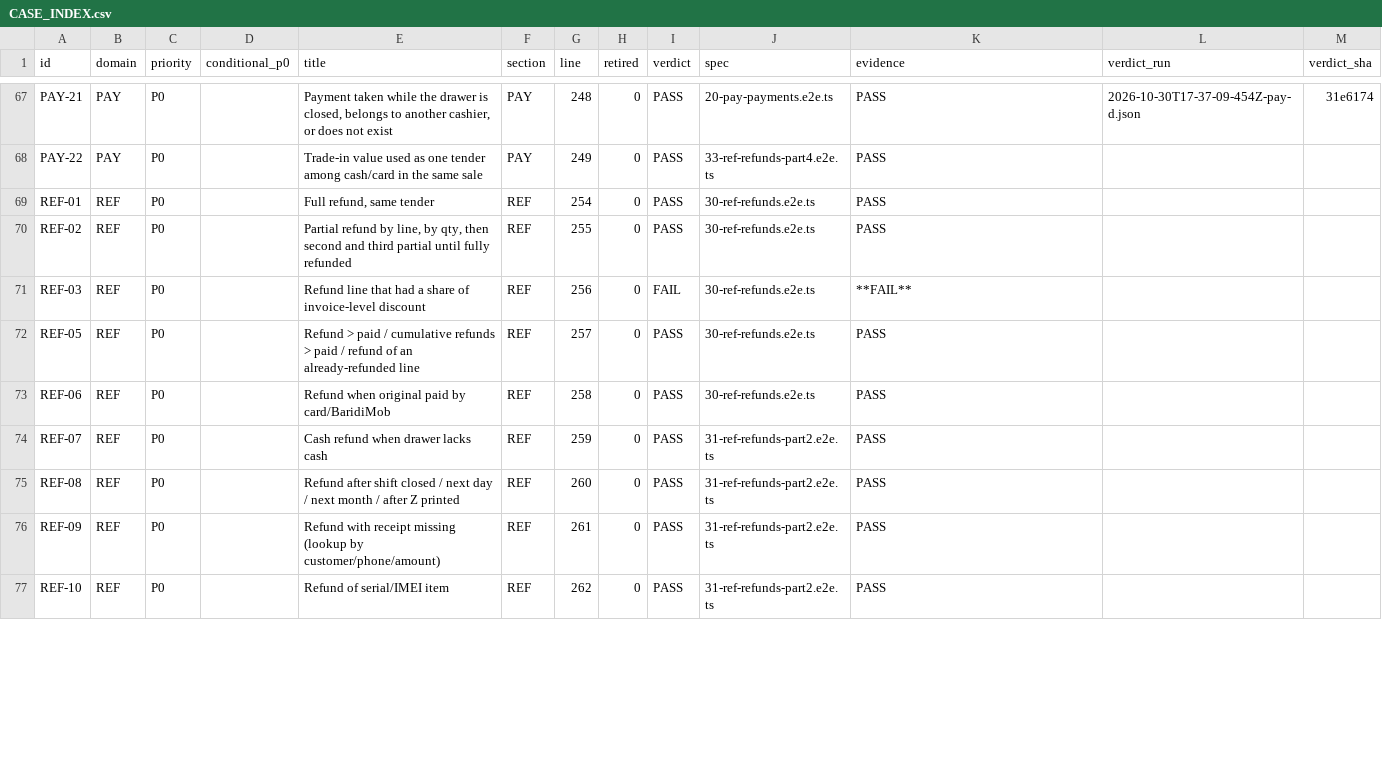
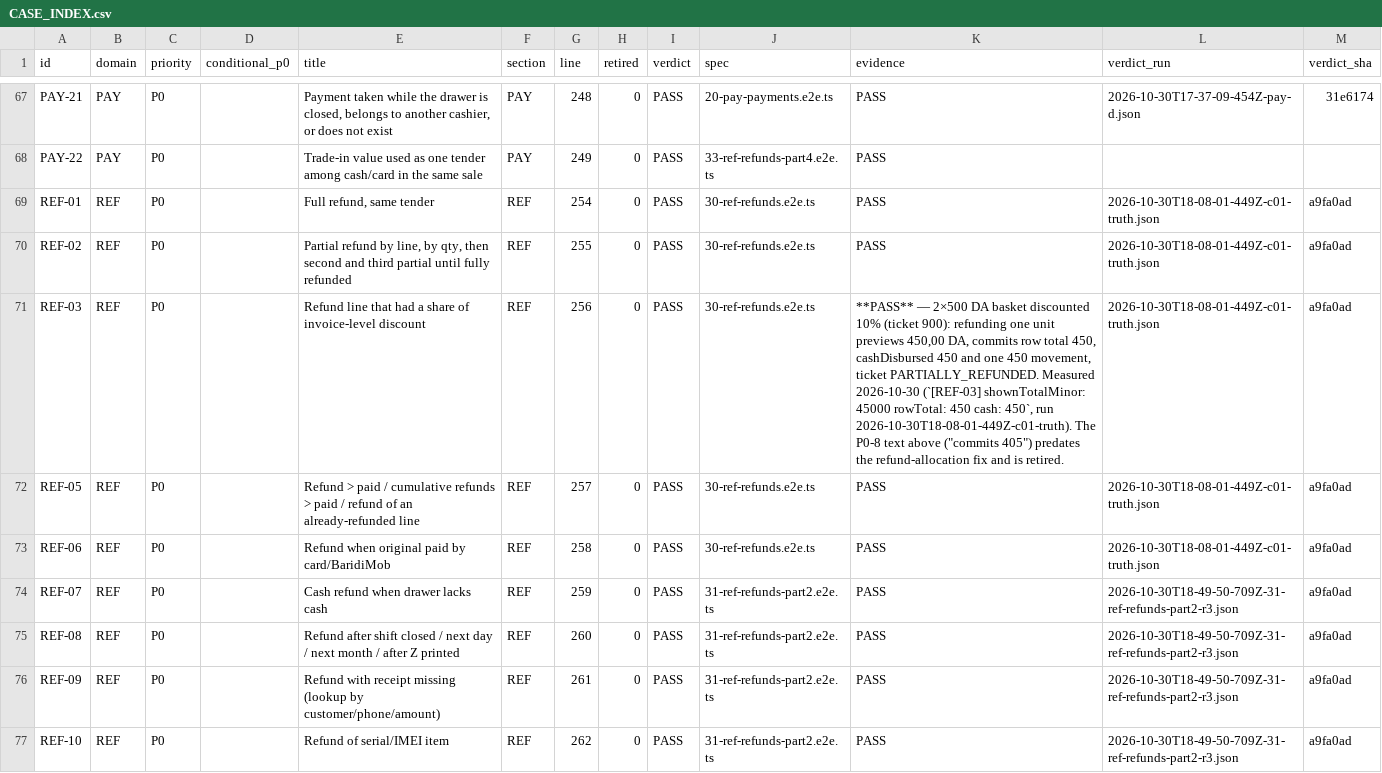
Before and after one commit to aminebarcelon28-bit/mobi-pos, a CSV file: e2e-tests/CASE_INDEX.csv, drawn as a sheet; only a part is shown, gaps mark what is left out; the diff covers the shown part only.

Commit message:
chore(e2e): re-verdict REF-03/REF-28/REF-33 from measured runs; re-cluster REF-86
REF-03, REF-33 and REF-28 are green on the rebuilt binary (450 / 269 / 900 with the wallet
returned to 400). Their index evidence is rewritten to the measured log lines; the assertions were
not touched. REF-28 is marked intermittent: 5/6 observations PASS, one FAIL with the wallet left at
300 (run 2026-10-30T18-08-01-449Z-c01-truth), cause unisolated - see RFC decision D6.

FAIL-CLUSTERS: REF-03/28/33/49 rows removed (they are PASS now); REF-86 named as C89
OFFLINE-CASH-CAP (env), because it failed on the offline refund ceiling, not on allocation.

```diff
--- a/e2e-tests/CASE_INDEX.csv
+++ b/e2e-tests/CASE_INDEX.csv
@@ -68,10 +68,10 @@ PAY-21,PAY,P0,,"Payment taken while the drawer is closed, belongs to another cas
 PAY-22,PAY,P0,,Trade-in value used as one tender among cash/card in the same sale,PAY,249,0,PASS,33-ref-refunds-part4.e2e.ts,PASS,,
-REF-01,REF,P0,,"Full refund, same tender",REF,254,0,PASS,30-ref-refunds.e2e.ts,PASS,,
-REF-02,REF,P0,,"Partial refund by line, by qty, then second and third partial until fully refunded",REF,255,0,PASS,30-ref-refunds.e2e.ts,PASS,,
-REF-03,REF,P0,,Refund line that had a share of invoice-level discount,REF,256,0,FAIL,30-ref-refunds.e2e.ts,**FAIL**,,
-REF-05,REF,P0,,Refund > paid / cumulative refunds > paid / refund of an already-refunded line,REF,257,0,PASS,30-ref-refunds.e2e.ts,PASS,,
-REF-06,REF,P0,,Refund when original paid by card/BaridiMob,REF,258,0,PASS,30-ref-refunds.e2e.ts,PASS,,
-REF-07,REF,P0,,Cash refund when drawer lacks cash,REF,259,0,PASS,31-ref-refunds-part2.e2e.ts,PASS,,
-REF-08,REF,P0,,Refund after shift closed / next day / next month / after Z printed,REF,260,0,PASS,31-ref-refunds-part2.e2e.ts,PASS,,
-REF-09,REF,P0,,Refund with receipt missing (lookup by customer/phone/amount),REF,261,0,PASS,31-ref-refunds-part2.e2e.ts,PASS,,
-REF-10,REF,P0,,Refund of serial/IMEI item,REF,262,0,PASS,31-ref-refunds-part2.e2e.ts,PASS,,
+REF-01,REF,P0,,"Full refund, same tender",REF,254,0,PASS,30-ref-refunds.e2e.ts,PASS,2026-10-30T18-08-01-449Z-c01-truth.json,a9fa0ad
+REF-02,REF,P0,,"Partial refund by line, by qty, then second and third partial until fully refunded",REF,255,0,PASS,30-ref-refunds.e2e.ts,PASS,2026-10-30T18-08-01-449Z-c01-truth.json,a9fa0ad
+REF-03,REF,P0,,Refund line that had a share of invoice-level discount,REF,256,0,PASS,30-ref-refunds.e2e.ts,"**PASS** — 2×500 DA basket discounted 10% (ticket 900): refunding one unit previews 450,00 DA, commits row total 450, cashDisbursed 450 and one 450 movement, ticket PARTIALLY_REFUNDED. Measured 2026-10-30 (`[REF-03] shownTotalMinor: 45000 rowTotal: 450 cash: 450`, run 2026-10-30T18-08-01-449Z-c01-truth). The P0-8 text above (""commits 405"") predates the refund-allocation fix and is retired.",2026-10-30T18-08-01-449Z-c01-truth.json,a9fa0ad
+REF-05,REF,P0,,Refund > paid / cumulative refunds > paid / refund of an already-refunded line,REF,257,0,PASS,30-ref-refunds.e2e.ts,PASS,2026-10-30T18-08-01-449Z-c01-truth.json,a9fa0ad
+REF-06,REF,P0,,Refund when original paid by card/BaridiMob,REF,258,0,PASS,30-ref-refunds.e2e.ts,PASS,2026-10-30T18-08-01-449Z-c01-truth.json,a9fa0ad
+REF-07,REF,P0,,Cash refund when drawer lacks cash,REF,259,0,PASS,31-ref-refunds-part2.e2e.ts,PASS,2026-10-30T18-49-50-709Z-31-ref-refunds-part2-r3.json,a9fa0ad
+REF-08,REF,P0,,Refund after shift closed / next day / next month / after Z printed,REF,260,0,PASS,31-ref-refunds-part2.e2e.ts,PASS,2026-10-30T18-49-50-709Z-31-ref-refunds-part2-r3.json,a9fa0ad
+REF-09,REF,P0,,Refund with receipt missing (lookup by customer/phone/amount),REF,261,0,PASS,31-ref-refunds-part2.e2e.ts,PASS,2026-10-30T18-49-50-709Z-31-ref-refunds-part2-r3.json,a9fa0ad
+REF-10,REF,P0,,Refund of serial/IMEI item,REF,262,0,PASS,31-ref-refunds-part2.e2e.ts,PASS,2026-10-30T18-49-50-709Z-31-ref-refunds-part2-r3.json,a9fa0ad
```
Also changed, not shown: 72 edited cells elsewhere in this file, e2e-tests/FAIL-CLUSTERS.csv, 2 other files.
